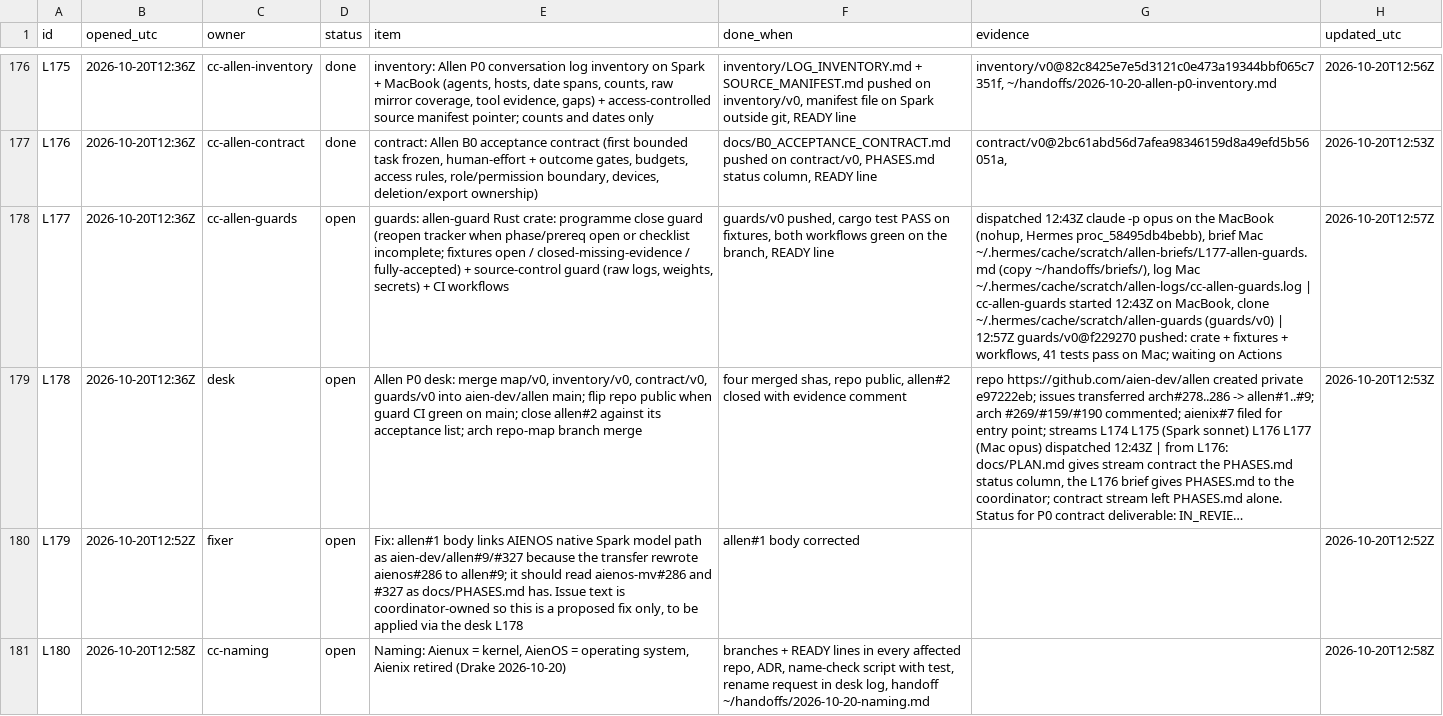
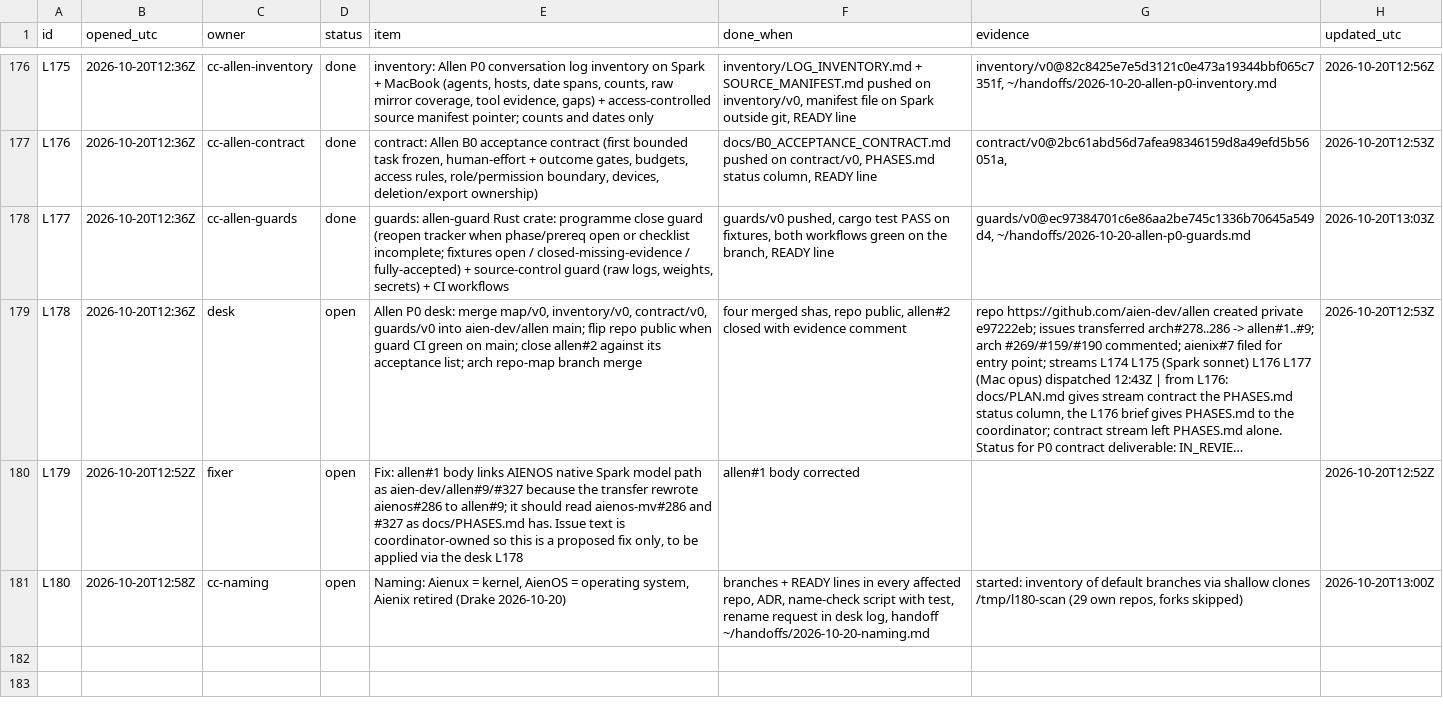
Before and after one commit to aien-dev/aienos.com, a TSV file: now.tsv, drawn as a sheet; only a part is shown, gaps mark what is left out; long unchanged cells end in …; the diff names each change by its address in the sheet, - before the commit and + after, or states it on an @@ line.

Commit message:
ledger 2026-10-20T13:05:02Z: 91 open, 89 settled

```diff
--- a/now.tsv
+++ b/now.tsv
-D178 (status): open
+D178 (status): done
-G178 (evidence): dispatched 12:43Z claude -p opus on the MacBook (nohup, Hermes proc_58495db4bebb), brief Mac ~/.hermes/cache/scratch/allen-briefs/L177-allen-guards.md (copy ~/handoffs/briefs/), log Mac ~/.hermes/cache/scratch/allen-logs/cc-allen-guards.log | cc-allen-guards started 12:43Z on MacBook, clone ~/.hermes/cache/scratch/allen-guards (guards/v0) | 12:57Z guards/v0@f229270 pushed: crate + fixtures + workflows, 41 tests pass on Mac; waiting on Actions
+G178 (evidence): guards/v0@ec97384701c6e86aa2be745c1336b70645a549d4, ~/handoffs/2026-10-20-allen-p0-guards.md
-H178 (updated_utc): 2026-10-20T12:57Z
+H178 (updated_utc): 2026-10-20T13:03Z
-G181 (evidence): (empty)
+G181 (evidence): started: inventory of default branches via shallow clones /tmp/l180-scan (29 own repos, forks skipped)
-H181 (updated_utc): 2026-10-20T12:58Z
+H181 (updated_utc): 2026-10-20T13:00Z
```
Also changed, not shown: 1 other file.
